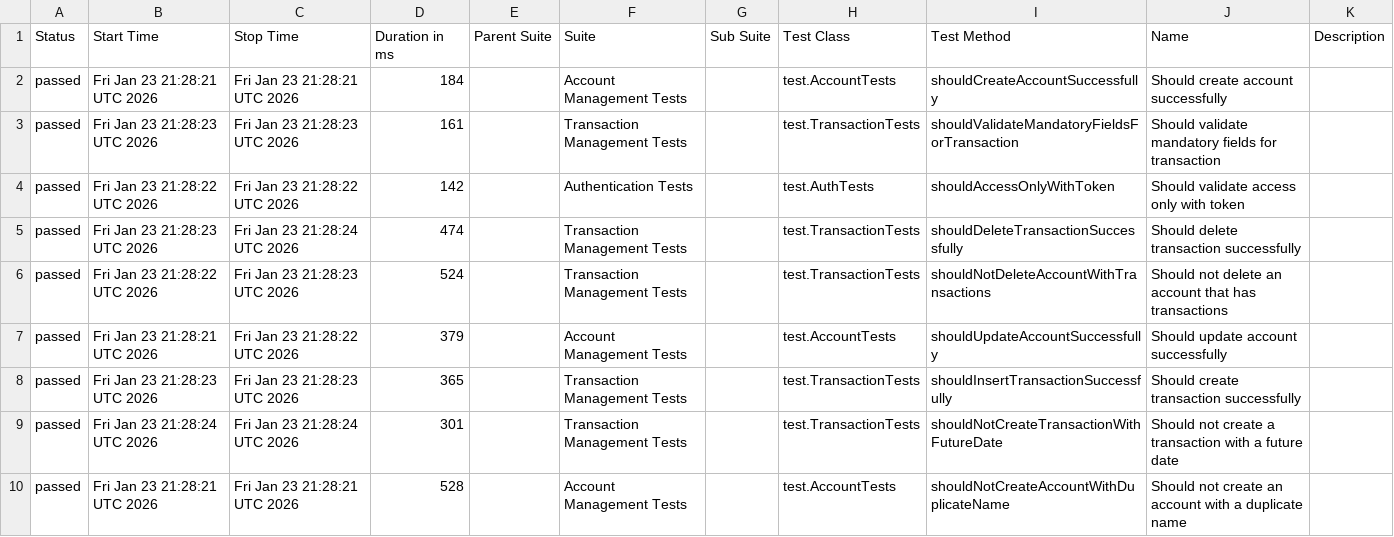
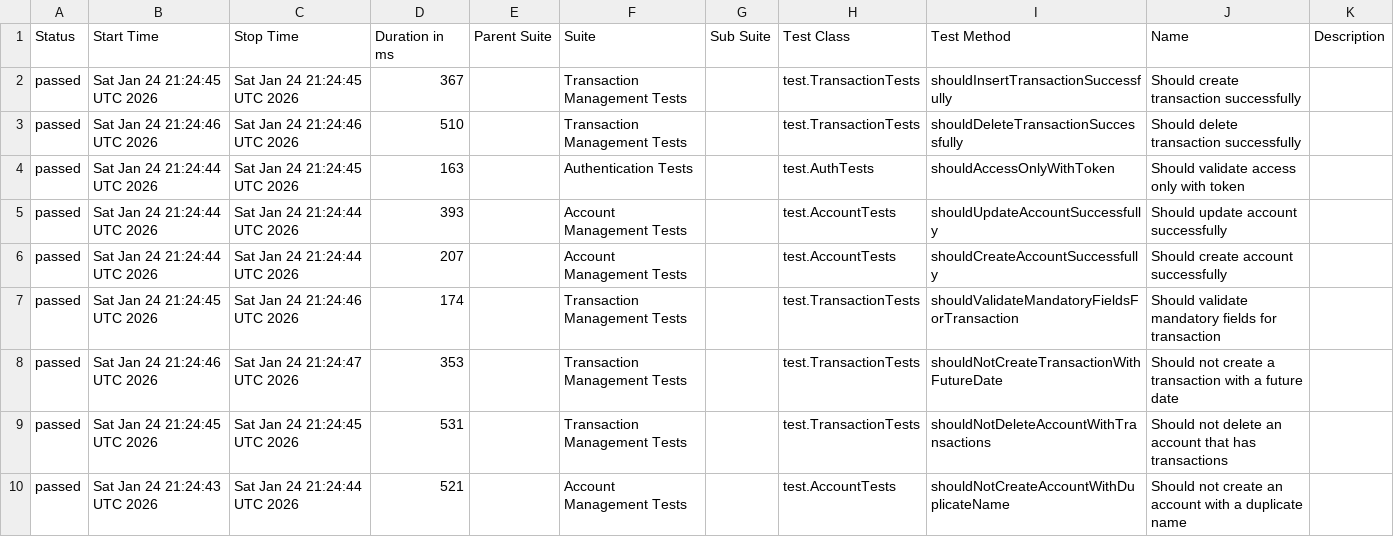
Before and after one commit to JosinaldoGJunior/java-automation-api, a CSV file: data/suites.csv, drawn as a sheet.

```diff
--- a/data/suites.csv
+++ b/data/suites.csv
@@ -1,10 +1,10 @@
 "Status","Start Time","Stop Time","Duration in ms","Parent Suite","Suite","Sub Suite","Test Class","Test Method","Name","Description"
-"passed","Fri Jan 23 21:28:21 UTC 2026","Fri Jan 23 21:28:21 UTC 2026","184","","Account Management Tests","","test.AccountTests","shouldCreateAccountSuccessfully","Should create account successfully",""
-"passed","Fri Jan 23 21:28:23 UTC 2026","Fri Jan 23 21:28:23 UTC 2026","161","","Transaction Management Tests","","test.TransactionTests","shouldValidateMandatoryFieldsForTransaction","Should validate mandatory fields for transaction",""
-"passed","Fri Jan 23 21:28:22 UTC 2026","Fri Jan 23 21:28:22 UTC 2026","142","","Authentication Tests","","test.AuthTests","shouldAccessOnlyWithToken","Should validate access only with token",""
-"passed","Fri Jan 23 21:28:23 UTC 2026","Fri Jan 23 21:28:24 UTC 2026","474","","Transaction Management Tests","","test.TransactionTests","shouldDeleteTransactionSuccessfully","Should delete transaction successfully",""
-"passed","Fri Jan 23 21:28:22 UTC 2026","Fri Jan 23 21:28:23 UTC 2026","524","","Transaction Management Tests","","test.TransactionTests","shouldNotDeleteAccountWithTransactions","Should not delete an account that has transactions",""
-"passed","Fri Jan 23 21:28:21 UTC 2026","Fri Jan 23 21:28:22 UTC 2026","379","","Account Management Tests","","test.AccountTests","shouldUpdateAccountSuccessfully","Should update account successfully",""
-"passed","Fri Jan 23 21:28:23 UTC 2026","Fri Jan 23 21:28:23 UTC 2026","365","","Transaction Management Tests","","test.TransactionTests","shouldInsertTransactionSuccessfully","Should create transaction successfully",""
-"passed","Fri Jan 23 21:28:24 UTC 2026","Fri Jan 23 21:28:24 UTC 2026","301","","Transaction Management Tests","","test.TransactionTests","shouldNotCreateTransactionWithFutureDate","Should not create a transaction with a future date",""
-"passed","Fri Jan 23 21:28:21 UTC 2026","Fri Jan 23 21:28:21 UTC 2026","528","","Account Management Tests","","test.AccountTests","shouldNotCreateAccountWithDuplicateName","Should not create an account with a duplicate name",""
+"passed","Sat Jan 24 21:24:45 UTC 2026","Sat Jan 24 21:24:45 UTC 2026","367","","Transaction Management Tests","","test.TransactionTests","shouldInsertTransactionSuccessfully","Should create transaction successfully",""
+"passed","Sat Jan 24 21:24:46 UTC 2026","Sat Jan 24 21:24:46 UTC 2026","510","","Transaction Management Tests","","test.TransactionTests","shouldDeleteTransactionSuccessfully","Should delete transaction successfully",""
+"passed","Sat Jan 24 21:24:44 UTC 2026","Sat Jan 24 21:24:45 UTC 2026","163","","Authentication Tests","","test.AuthTests","shouldAccessOnlyWithToken","Should validate access only with token",""
+"passed","Sat Jan 24 21:24:44 UTC 2026","Sat Jan 24 21:24:44 UTC 2026","393","","Account Management Tests","","test.AccountTests","shouldUpdateAccountSuccessfully","Should update account successfully",""
+"passed","Sat Jan 24 21:24:44 UTC 2026","Sat Jan 24 21:24:44 UTC 2026","207","","Account Management Tests","","test.AccountTests","shouldCreateAccountSuccessfully","Should create account successfully",""
+"passed","Sat Jan 24 21:24:45 UTC 2026","Sat Jan 24 21:24:46 UTC 2026","174","","Transaction Management Tests","","test.TransactionTests","shouldValidateMandatoryFieldsForTransaction","Should validate mandatory fields for transaction",""
+"passed","Sat Jan 24 21:24:46 UTC 2026","Sat Jan 24 21:24:47 UTC 2026","353","","Transaction Management Tests","","test.TransactionTests","shouldNotCreateTransactionWithFutureDate","Should not create a transaction with a future date",""
+"passed","Sat Jan 24 21:24:45 UTC 2026","Sat Jan 24 21:24:45 UTC 2026","531","","Transaction Management Tests","","test.TransactionTests","shouldNotDeleteAccountWithTransactions","Should not delete an account that has transactions",""
+"passed","Sat Jan 24 21:24:43 UTC 2026","Sat Jan 24 21:24:44 UTC 2026","521","","Account Management Tests","","test.AccountTests","shouldNotCreateAccountWithDuplicateName","Should not create an account with a duplicate name",""
```
Also changed, not shown: 31 other files.
